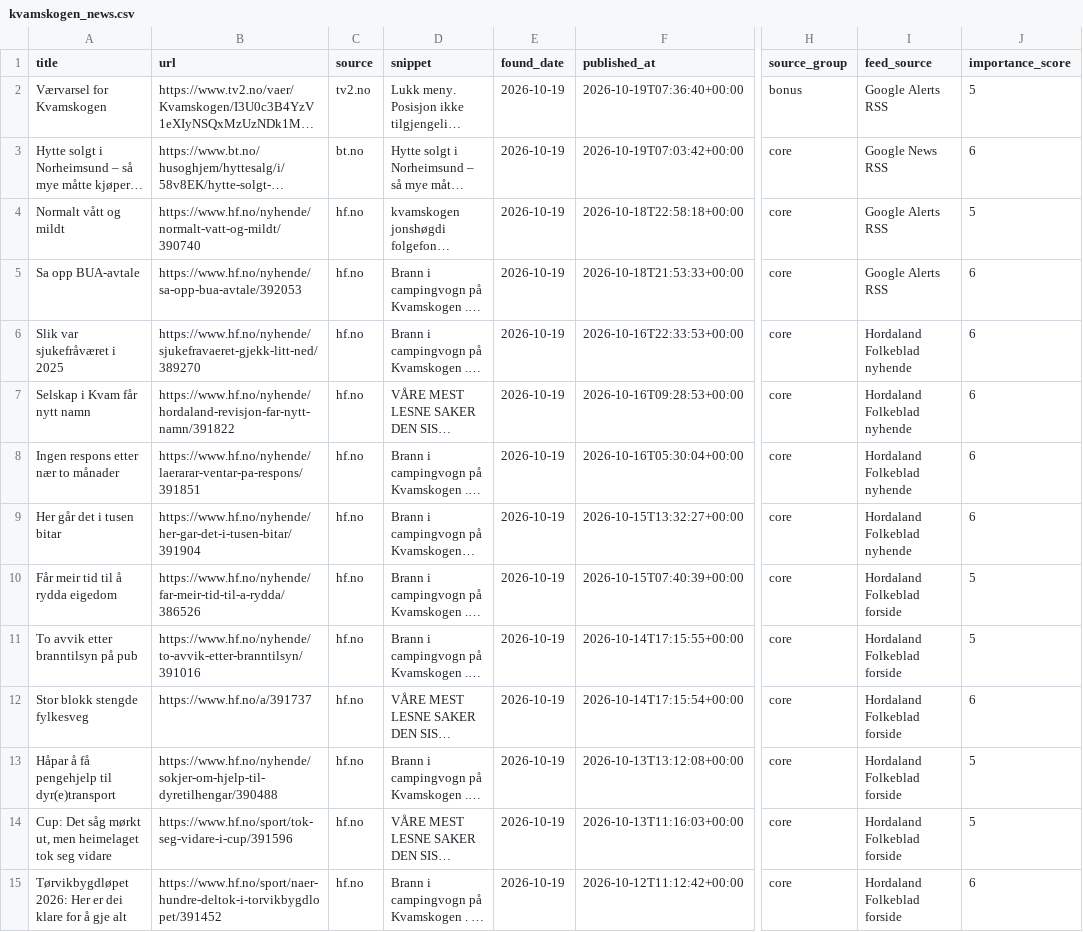
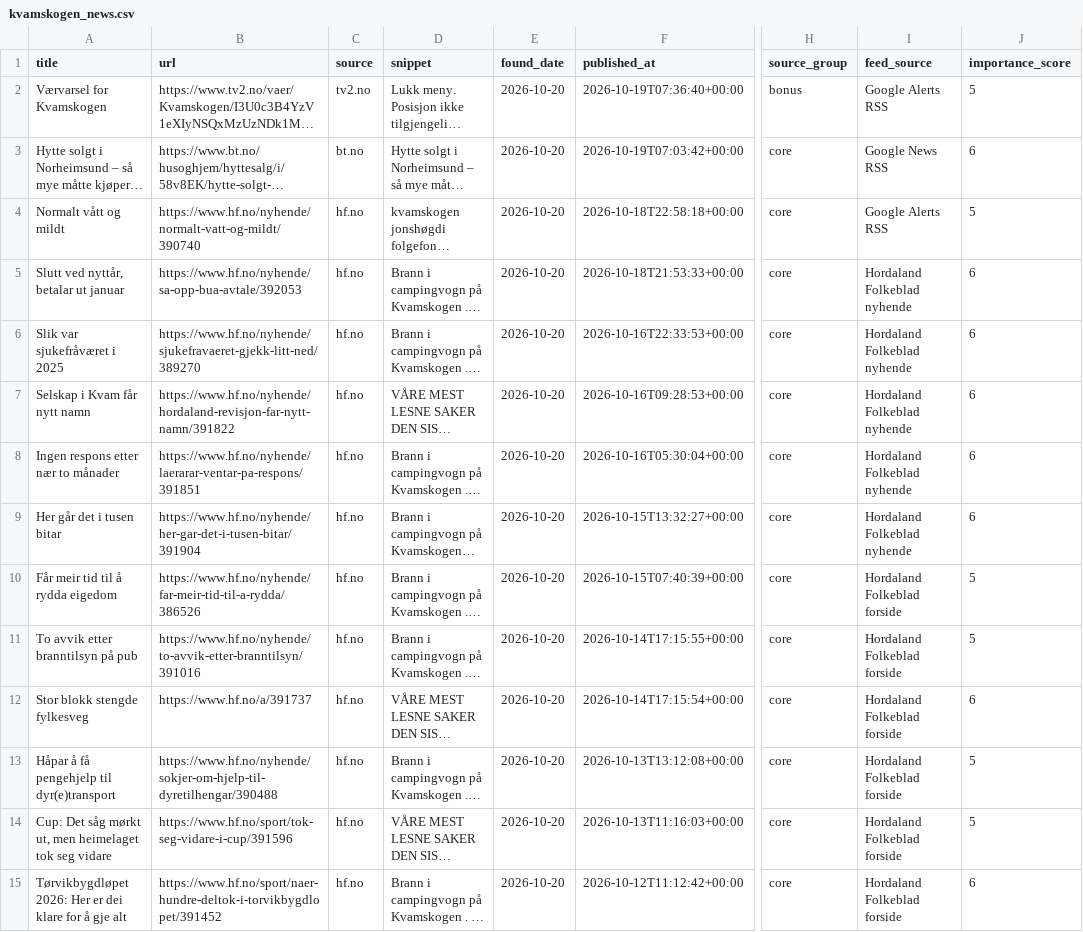
Before and after one commit to naessrobert-ui/visitkvamskogen, a CSV file: public/data/kvamskogen_news.csv, drawn as a sheet; only a part is shown, gaps mark what is left out; long unchanged cells end in …; the diff covers the shown part only; the diff names each change by its address in the sheet, - before the commit and + after, or states it on an @@ line.

```diff
--- a/public/data/kvamskogen_news.csv
+++ b/public/data/kvamskogen_news.csv
-E2:E15 (found_date): 2026-10-19
+E2:E15 (found_date): 2026-10-20
-A5 (title): Sa opp BUA-avtale
+A5 (title): Slutt ved nyttår, betalar ut januar
-I5 (feed_source): Google Alerts RSS
+I5 (feed_source): Hordaland Folkeblad nyhende
```
Also changed, not shown: 2 removed rows and 17 edited cells elsewhere in this file, 3 other files.
